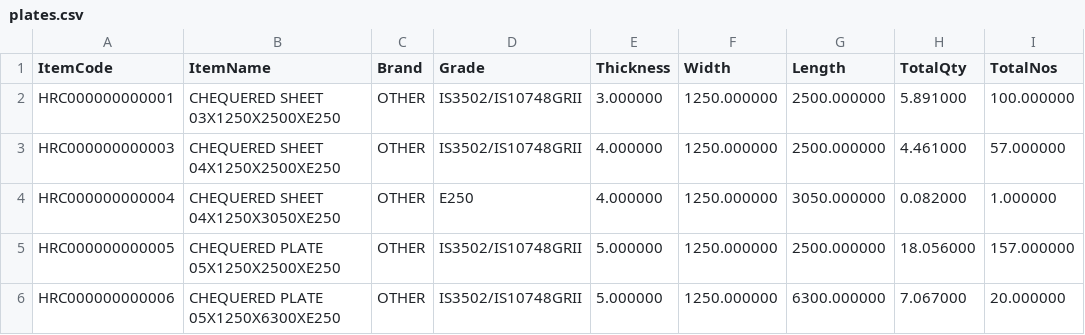
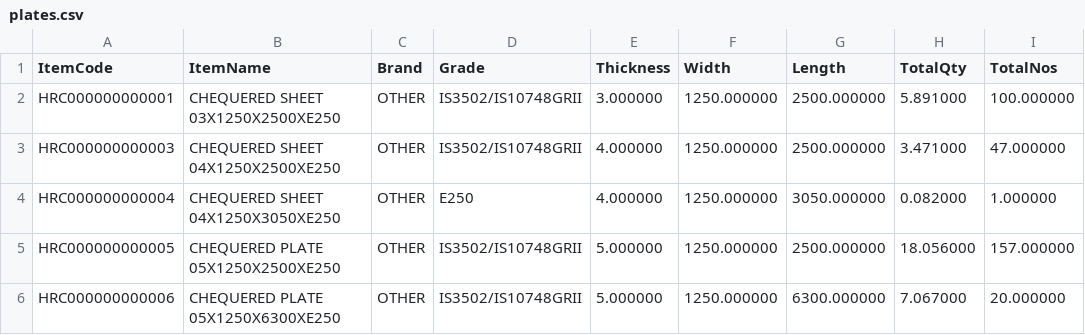
Before and after one commit to BSC23609/mis-portal, a CSV file: stock/plates.csv, drawn as a sheet; only a part is shown.

```diff
--- a/stock/plates.csv
+++ b/stock/plates.csv
@@ -2,3 +2,3 @@
 "HRC000000000001","CHEQUERED SHEET 03X1250X2500XE250","OTHER","IS3502/IS10748GRII","3.000000","1250.000000","2500.000000","5.891000","100.000000"
-"HRC000000000003","CHEQUERED SHEET 04X1250X2500XE250","OTHER","IS3502/IS10748GRII","4.000000","1250.000000","2500.000000","4.461000","57.000000"
+"HRC000000000003","CHEQUERED SHEET 04X1250X2500XE250","OTHER","IS3502/IS10748GRII","4.000000","1250.000000","2500.000000","3.471000","47.000000"
 "HRC000000000004","CHEQUERED SHEET 04X1250X3050XE250","OTHER","E250","4.000000","1250.000000","3050.000000","0.082000","1.000000"
```
Also changed, not shown: stock/mis_stock.csv, 3 other files.
